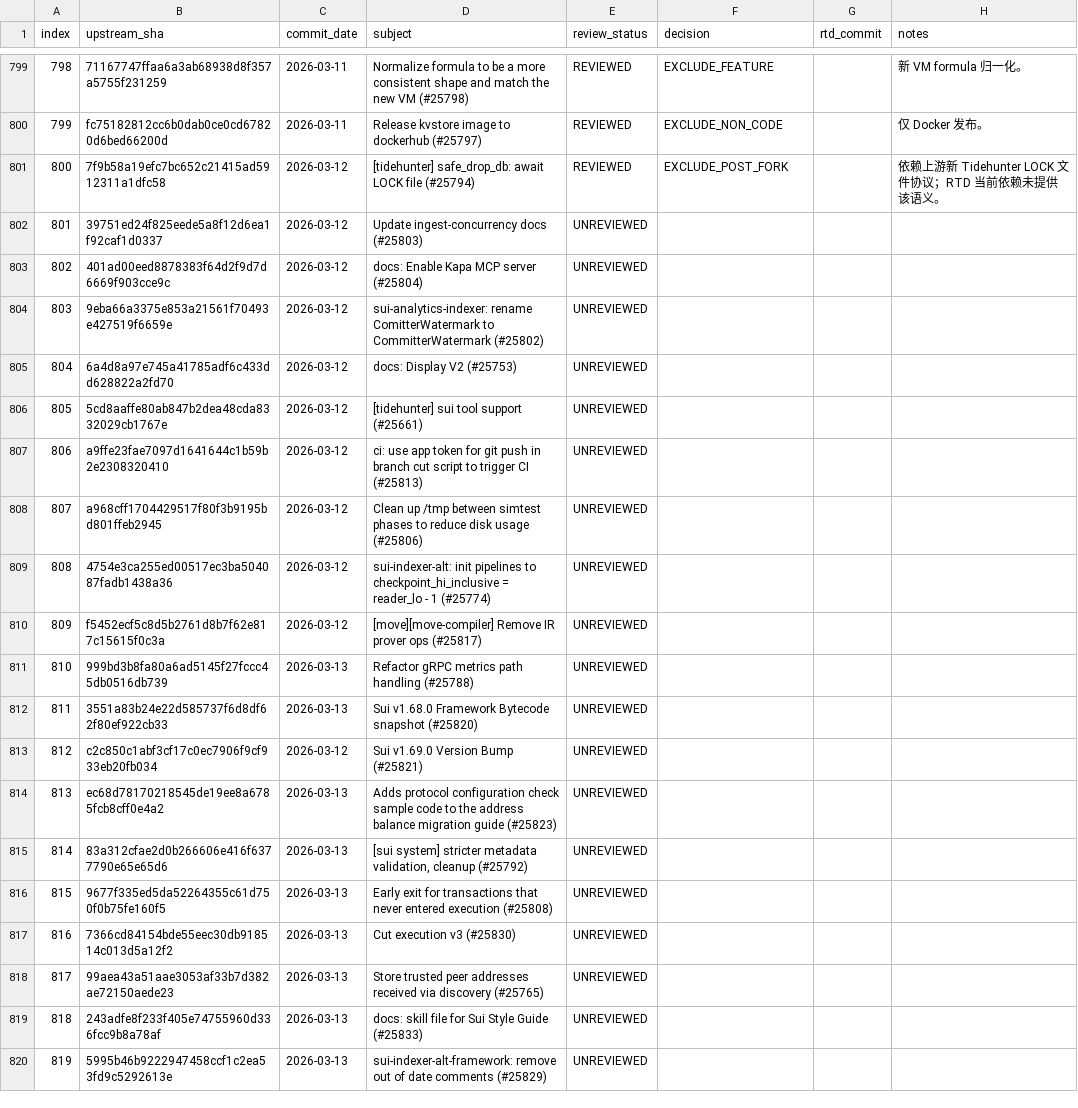
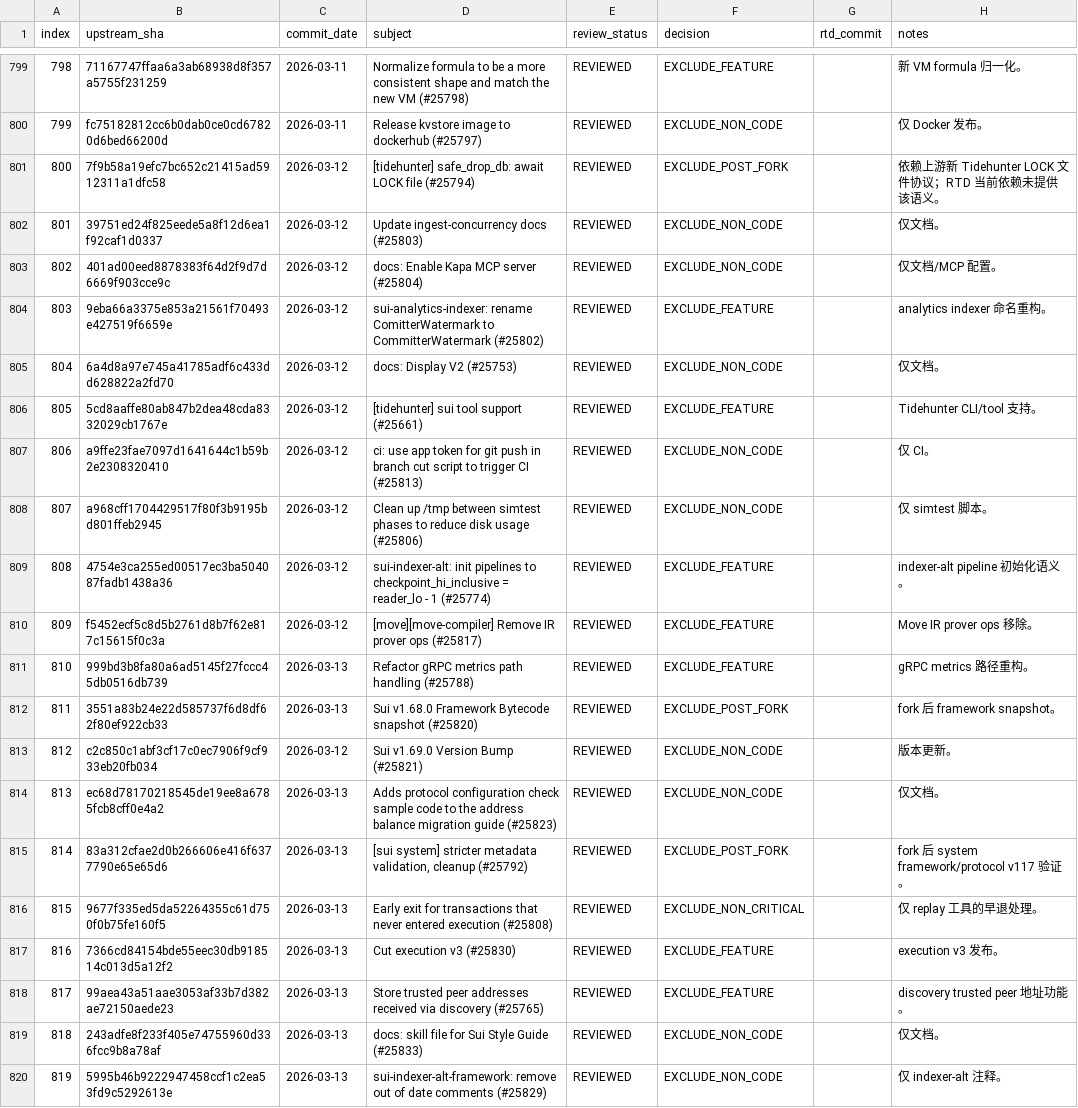
Before and after one commit to LinkUVerse/rtd, a TSV file: doc/mergeUpstreamPatch/upstream-commit-inventory.tsv, drawn as a sheet; only a part is shown, gaps mark what is left out; the diff covers the shown part only.

Commit message:
docs: review upstream patches 801-850

```diff
--- a/doc/mergeUpstreamPatch/upstream-commit-inventory.tsv
+++ b/doc/mergeUpstreamPatch/upstream-commit-inventory.tsv
@@ -801,20 +801,20 @@ index	upstream_sha	commit_date	subject	review_status	decision	rtd_commit	notes
 800	7f9b58a19efc7bc652c21415ad5912311a1dfc58	2026-03-12	[tidehunter] safe_drop_db: await LOCK file (#25794)	REVIEWED	EXCLUDE_POST_FORK		依赖上游新 Tidehunter LOCK 文件协议；RTD 当前依赖未提供该语义。
-801	39751ed24f825eede5a8f12d6ea1f92caf1d0337	2026-03-12	Update ingest-concurrency docs (#25803)	UNREVIEWED			
-802	401ad00eed8878383f64d2f9d7d6669f903cce9c	2026-03-12	docs: Enable Kapa MCP server (#25804)	UNREVIEWED			
-803	9eba66a3375e853a21561f70493e427519f6659e	2026-03-12	sui-analytics-indexer: rename ComitterWatermark to CommitterWatermark (#25802)	UNREVIEWED			
-804	6a4d8a97e745a41785adf6c433dd628822a2fd70	2026-03-12	docs: Display V2 (#25753)	UNREVIEWED			
-805	5cd8aaffe80ab847b2dea48cda8332029cb1767e	2026-03-12	[tidehunter] sui tool support (#25661)	UNREVIEWED			
-806	a9ffe23fae7097d1641644c1b59b2e2308320410	2026-03-12	ci: use app token for git push in branch cut script to trigger CI (#25813)	UNREVIEWED			
-807	a968cff1704429517f80f3b9195bd801ffeb2945	2026-03-12	Clean up /tmp between simtest phases to reduce disk usage (#25806)	UNREVIEWED			
-808	4754e3ca255ed00517ec3ba504087fadb1438a36	2026-03-12	sui-indexer-alt: init pipelines to checkpoint_hi_inclusive = reader_lo - 1 (#25774)	UNREVIEWED			
-809	f5452ecf5c8d5b2761d8b7f62e817c15615f0c3a	2026-03-12	[move][move-compiler] Remove IR prover ops (#25817)	UNREVIEWED			
-810	999bd3b8fa80a6ad5145f27fccc45db0516db739	2026-03-13	Refactor gRPC metrics path handling (#25788)	UNREVIEWED			
-811	3551a83b24e22d585737f6d8df62f80ef922cb33	2026-03-13	Sui v1.68.0 Framework Bytecode snapshot (#25820)	UNREVIEWED			
-812	c2c850c1abf3cf17c0ec7906f9cf933eb20fb034	2026-03-12	Sui v1.69.0 Version Bump (#25821)	UNREVIEWED			
-813	ec68d78170218545de19ee8a6785fcb8cff0e4a2	2026-03-13	Adds protocol configuration check sample code to the address balance migration guide (#25823)	UNREVIEWED			
-814	83a312cfae2d0b266606e416f6377790e65e65d6	2026-03-13	[sui system] stricter metadata validation, cleanup (#25792)	UNREVIEWED			
-815	9677f335ed5da52264355c61d750f0b75fe160f5	2026-03-13	Early exit for transactions that never entered execution (#25808)	UNREVIEWED			
-816	7366cd84154bde55eec30db918514c013d5a12f2	2026-03-13	Cut execution v3 (#25830)	UNREVIEWED			
-817	99aea43a51aae3053af33b7d382ae72150aede23	2026-03-13	Store trusted peer addresses received via discovery (#25765)	UNREVIEWED			
-818	243adfe8f233f405e74755960d336fcc9b8a78af	2026-03-13	docs: skill file for Sui Style Guide (#25833)	UNREVIEWED			
-819	5995b46b9222947458ccf1c2ea53fd9c5292613e	2026-03-13	sui-indexer-alt-framework: remove out of date comments (#25829)	UNREVIEWED			
+801	39751ed24f825eede5a8f12d6ea1f92caf1d0337	2026-03-12	Update ingest-concurrency docs (#25803)	REVIEWED	EXCLUDE_NON_CODE		仅文档。
+802	401ad00eed8878383f64d2f9d7d6669f903cce9c	2026-03-12	docs: Enable Kapa MCP server (#25804)	REVIEWED	EXCLUDE_NON_CODE		仅文档/MCP 配置。
+803	9eba66a3375e853a21561f70493e427519f6659e	2026-03-12	sui-analytics-indexer: rename ComitterWatermark to CommitterWatermark (#25802)	REVIEWED	EXCLUDE_FEATURE		analytics indexer 命名重构。
+804	6a4d8a97e745a41785adf6c433dd628822a2fd70	2026-03-12	docs: Display V2 (#25753)	REVIEWED	EXCLUDE_NON_CODE		仅文档。
+805	5cd8aaffe80ab847b2dea48cda8332029cb1767e	2026-03-12	[tidehunter] sui tool support (#25661)	REVIEWED	EXCLUDE_FEATURE		Tidehunter CLI/tool 支持。
+806	a9ffe23fae7097d1641644c1b59b2e2308320410	2026-03-12	ci: use app token for git push in branch cut script to trigger CI (#25813)	REVIEWED	EXCLUDE_NON_CODE		仅 CI。
+807	a968cff1704429517f80f3b9195bd801ffeb2945	2026-03-12	Clean up /tmp between simtest phases to reduce disk usage (#25806)	REVIEWED	EXCLUDE_NON_CODE		仅 simtest 脚本。
+808	4754e3ca255ed00517ec3ba504087fadb1438a36	2026-03-12	sui-indexer-alt: init pipelines to checkpoint_hi_inclusive = reader_lo - 1 (#25774)	REVIEWED	EXCLUDE_FEATURE		indexer-alt pipeline 初始化语义。
+809	f5452ecf5c8d5b2761d8b7f62e817c15615f0c3a	2026-03-12	[move][move-compiler] Remove IR prover ops (#25817)	REVIEWED	EXCLUDE_FEATURE		Move IR prover ops 移除。
+810	999bd3b8fa80a6ad5145f27fccc45db0516db739	2026-03-13	Refactor gRPC metrics path handling (#25788)	REVIEWED	EXCLUDE_FEATURE		gRPC metrics 路径重构。
+811	3551a83b24e22d585737f6d8df62f80ef922cb33	2026-03-13	Sui v1.68.0 Framework Bytecode snapshot (#25820)	REVIEWED	EXCLUDE_POST_FORK		fork 后 framework snapshot。
+812	c2c850c1abf3cf17c0ec7906f9cf933eb20fb034	2026-03-12	Sui v1.69.0 Version Bump (#25821)	REVIEWED	EXCLUDE_NON_CODE		版本更新。
+813	ec68d78170218545de19ee8a6785fcb8cff0e4a2	2026-03-13	Adds protocol configuration check sample code to the address balance migration guide (#25823)	REVIEWED	EXCLUDE_NON_CODE		仅文档。
+814	83a312cfae2d0b266606e416f6377790e65e65d6	2026-03-13	[sui system] stricter metadata validation, cleanup (#25792)	REVIEWED	EXCLUDE_POST_FORK		fork 后 system framework/protocol v117 验证。
+815	9677f335ed5da52264355c61d750f0b75fe160f5	2026-03-13	Early exit for transactions that never entered execution (#25808)	REVIEWED	EXCLUDE_NON_CRITICAL		仅 replay 工具的早退处理。
+816	7366cd84154bde55eec30db918514c013d5a12f2	2026-03-13	Cut execution v3 (#25830)	REVIEWED	EXCLUDE_FEATURE		execution v3 发布。
+817	99aea43a51aae3053af33b7d382ae72150aede23	2026-03-13	Store trusted peer addresses received via discovery (#25765)	REVIEWED	EXCLUDE_FEATURE		discovery trusted peer 地址功能。
+818	243adfe8f233f405e74755960d336fcc9b8a78af	2026-03-13	docs: skill file for Sui Style Guide (#25833)	REVIEWED	EXCLUDE_NON_CODE		仅文档。
+819	5995b46b9222947458ccf1c2ea53fd9c5292613e	2026-03-13	sui-indexer-alt-framework: remove out of date comments (#25829)	REVIEWED	EXCLUDE_NON_CODE		仅 indexer-alt 注释。
```
Also changed, not shown: 93 edited cells elsewhere in this file, 1 other file.
